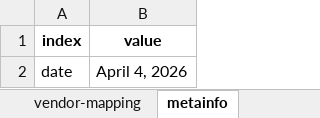
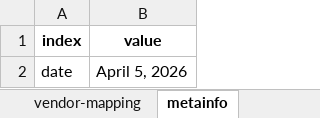
Before and after one commit to sdv-dev/sdv-dev.github.io, an Excel workbook: assets/GitHub_Summary.xlsx, sheet metainfo, drawn as a sheet; values as stored, in another font and other column widths than the file's, no borders; the diff names each change by its address in the sheet, - before the commit and + after, or states it on an @@ line.

```diff
--- a/assets/GitHub_Summary.xlsx (sheet metainfo)
+++ b/assets/GitHub_Summary.xlsx (sheet metainfo)
-B2 (value): April 4, 2026
+B2 (value): April 5, 2026
```
